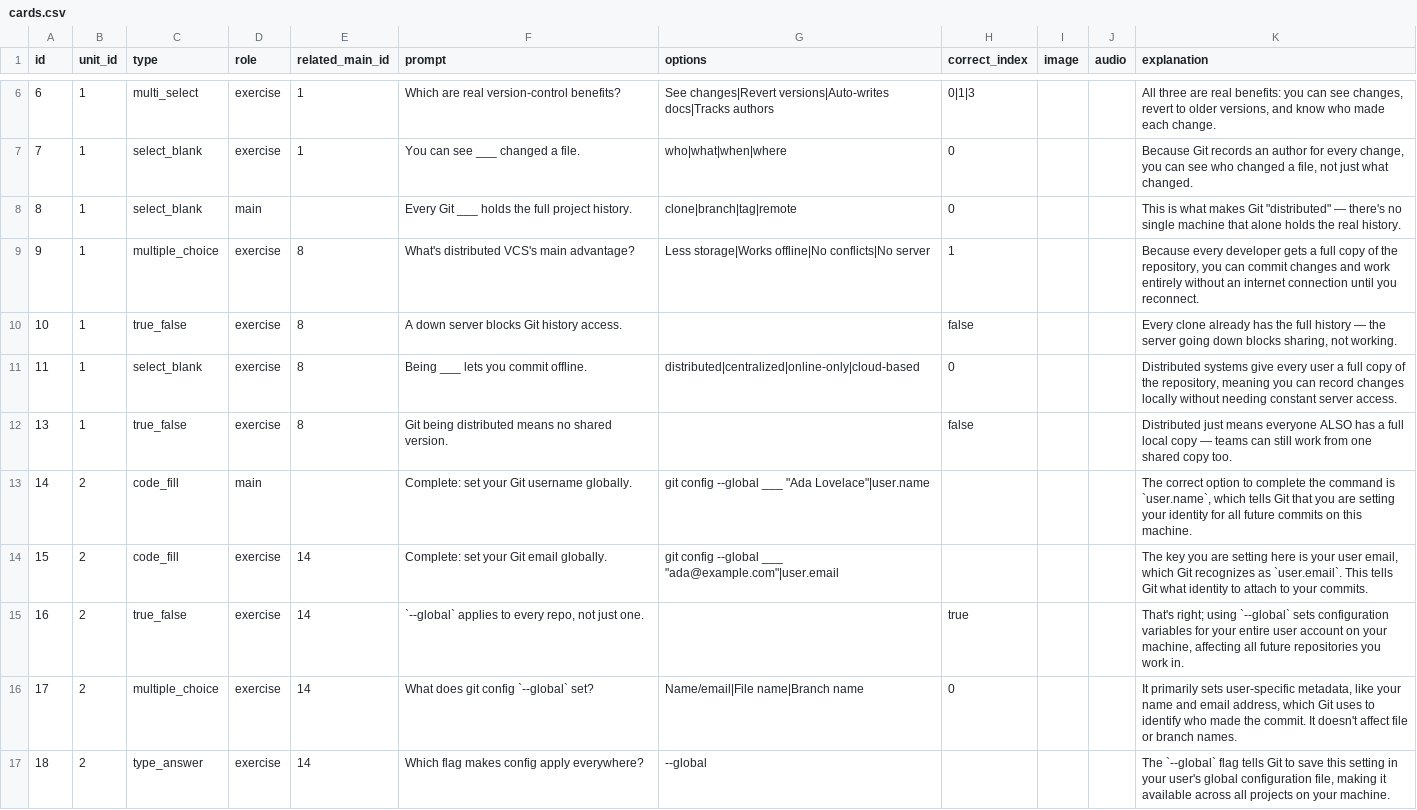
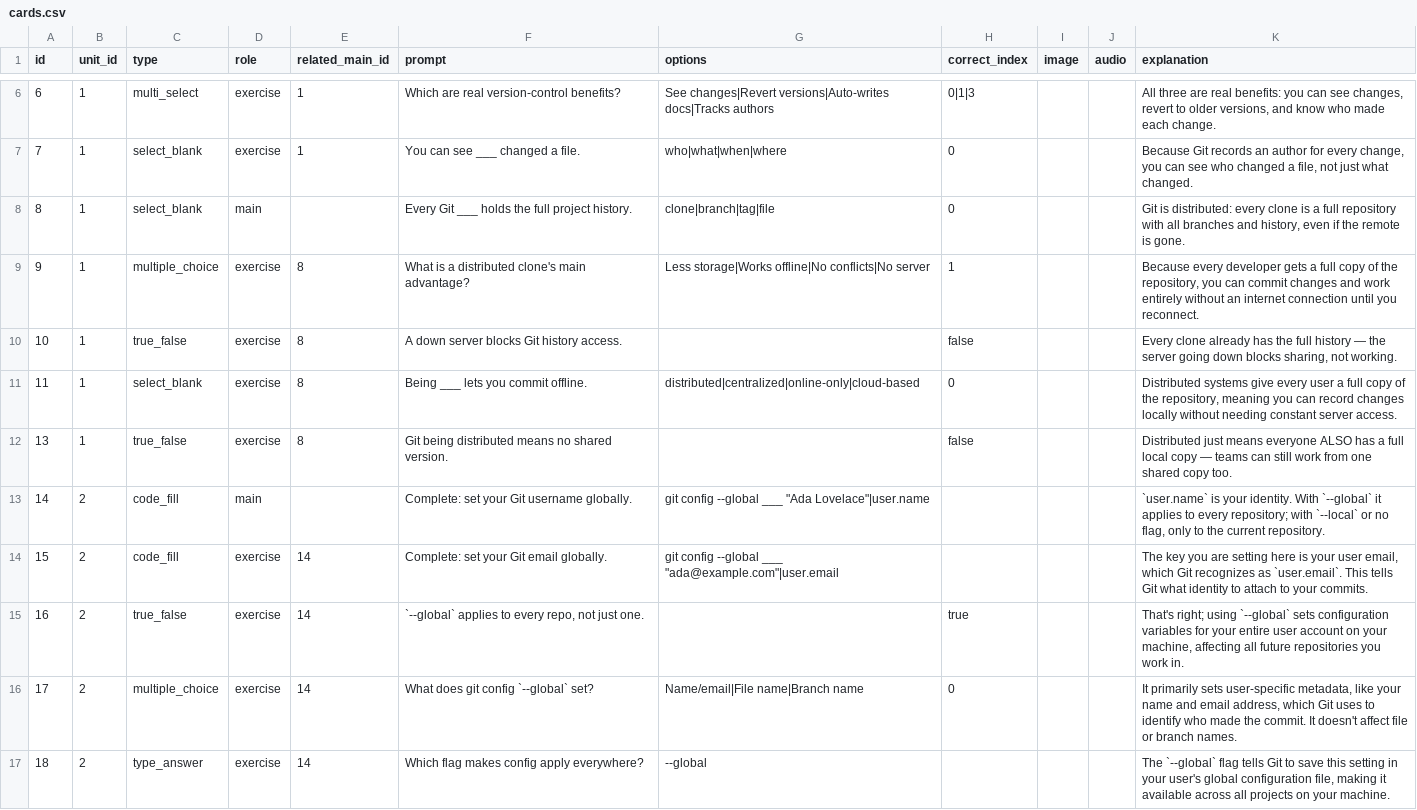
Before and after one commit to yaaddi-courses/git, a CSV file: source/cards.csv, drawn as a sheet; only a part is shown, gaps mark what is left out; the diff covers the shown part only.

Commit message:
Review fixes (v1.1.5): correct factual errors and align cards with their lessons

```diff
--- a/source/cards.csv
+++ b/source/cards.csv
@@ -7,4 +7,4 @@ id,unit_id,type,role,related_main_id,prompt,options,correct_index,image,audio,ex
 7,1,select_blank,exercise,1,You can see ___ changed a file.,who|what|when|where,0,,,"Because Git records an author for every change, you can see who changed a file, not just what changed."
-8,1,select_blank,main,,Every Git ___ holds the full project history.,clone|branch|tag|remote,0,,,"This is what makes Git ""distributed"" — there's no single machine that alone holds the real history."
-9,1,multiple_choice,exercise,8,What's distributed VCS's main advantage?,Less storage|Works offline|No conflicts|No server,1,,,"Because every developer gets a full copy of the repository, you can commit changes and work entirely without an internet connection until you reconnect."
+8,1,select_blank,main,,Every Git ___ holds the full project history.,clone|branch|tag|file,0,,,"Git is distributed: every clone is a full repository with all branches and history, even if the remote is gone."
+9,1,multiple_choice,exercise,8,What is a distributed clone's main advantage?,Less storage|Works offline|No conflicts|No server,1,,,"Because every developer gets a full copy of the repository, you can commit changes and work entirely without an internet connection until you reconnect."
 10,1,true_false,exercise,8,A down server blocks Git history access.,,false,,,"Every clone already has the full history — the server going down blocks sharing, not working."
@@ -12,3 +12,3 @@ id,unit_id,type,role,related_main_id,prompt,options,correct_index,image,audio,ex
 13,1,true_false,exercise,8,Git being distributed means no shared version.,,false,,,Distributed just means everyone ALSO has a full local copy — teams can still work from one shared copy too.
-14,2,code_fill,main,,Complete: set your Git username globally.,"git config --global ___ ""Ada Lovelace""|user.name",,,,"The correct option to complete the command is `user.name`, which tells Git that you are setting your identity for all future commits on this machine."
+14,2,code_fill,main,,Complete: set your Git username globally.,"git config --global ___ ""Ada Lovelace""|user.name",,,,"`user.name` is your identity. With `--global` it applies to every repository; with `--local` or no flag, only to the current repository."
 15,2,code_fill,exercise,14,Complete: set your Git email globally.,"git config --global ___ ""ada@example.com""|user.email",,,,"The key you are setting here is your user email, which Git recognizes as `user.email`. This tells Git what identity to attach to your commits."
```
Also changed, not shown: 50 edited cells elsewhere in this file, source/meta.csv, 8 other files.
